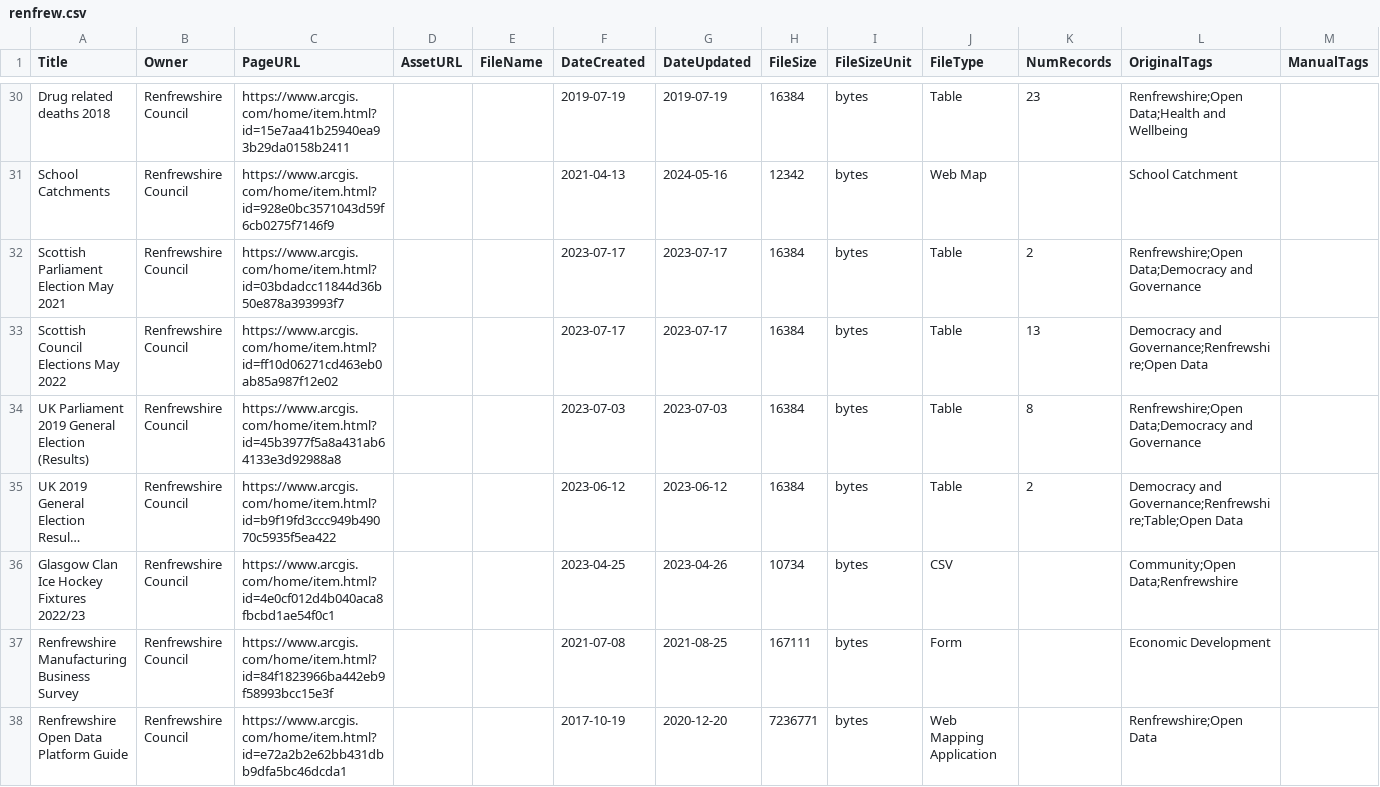
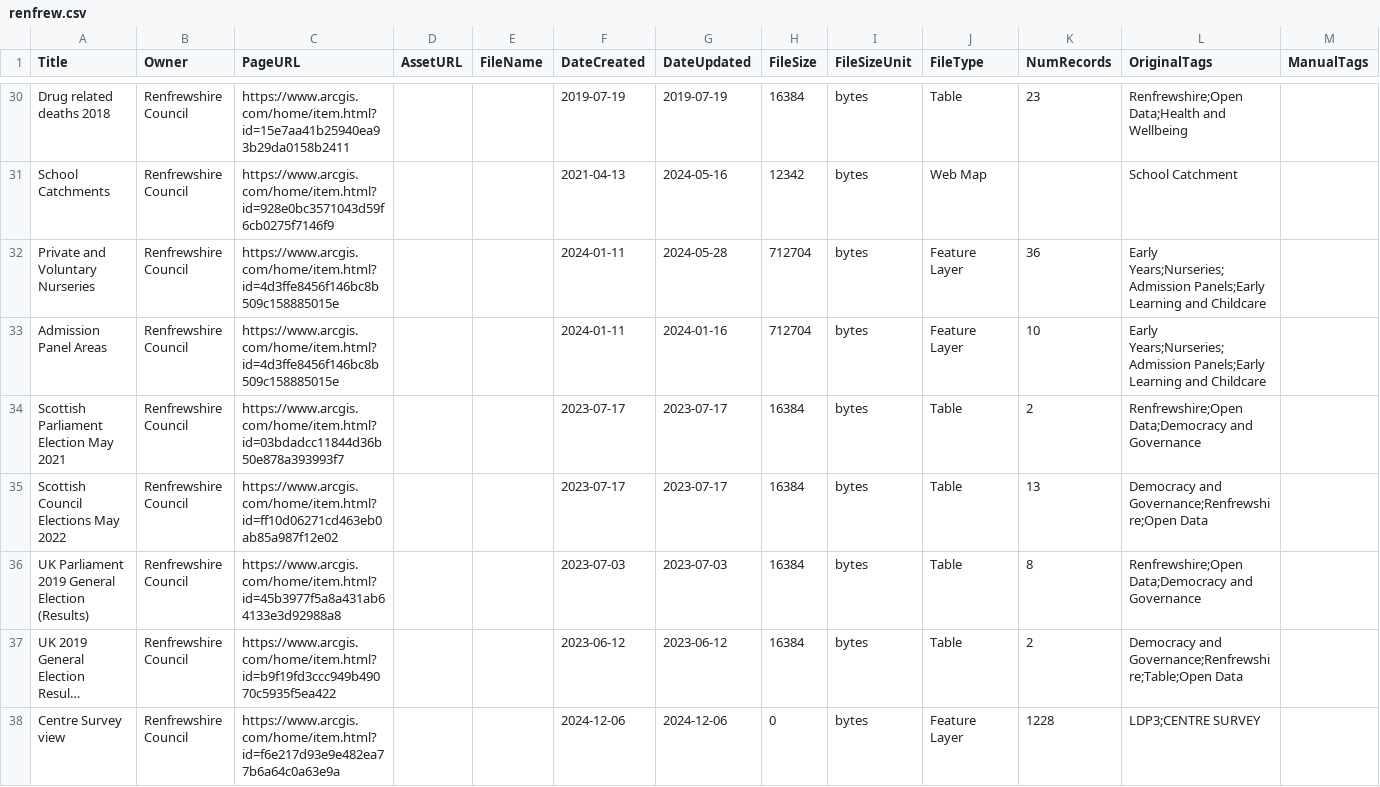
Before and after one commit to OpenDataScotland/the_od_bods, a CSV file: data/arcgis/renfrew.csv, drawn as a sheet; only a part is shown, gaps mark what is left out; the shorter side is filled out with more unchanged rows; long unchanged cells end in …; rows hold the shown columns only; the diff covers the shown part only; the diff names each change by its address in the sheet, - before the commit and + after, or states it on an @@ line.

```diff
--- a/data/arcgis/renfrew.csv
+++ b/data/arcgis/renfrew.csv
+row 32: Private and Voluntary Nurseries | Renfrewshire Council | https://www.arcgis.com/home/item.html?id=4d3ffe8456f146bc8b509c158885015e |  |  | 2024-01-11 | 2024-05-28 | 712704 | bytes | Feature Layer | 36 | Early Years;Nurseries;Admission Panels;Early Learning and Childcare
+row 33: Admission Panel Areas | Renfrewshire Council | https://www.arcgis.com/home/item.html?id=4d3ffe8456f146bc8b509c158885015e |  |  | 2024-01-11 | 2024-01-16 | 712704 | bytes | Feature Layer | 10 | Early Years;Nurseries;Admission Panels;Early Learning and Childcare
+row 38: Centre Survey view | Renfrewshire Council | https://www.arcgis.com/home/item.html?id=f6e217d93e9e482ea77b6a64c0a63e9a |  |  | 2024-12-06 | 2024-12-06 | 0 | bytes | Feature Layer | 1228 | LDP3;CENTRE SURVEY
```
Also changed, not shown: 8 added rows elsewhere in this file, data/USMART/Cycling Scotland.csv, data/ckan/Angus Council.csv, 15 other files.
